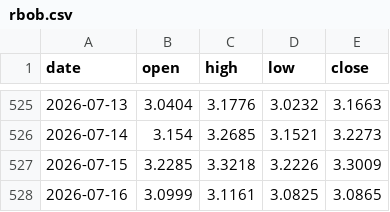
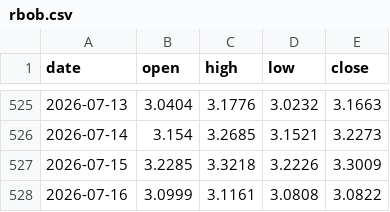
Before and after one commit to hyunjafan-creator/commodity_dashboard, a CSV file: data/rbob.csv, drawn as a sheet; only a part is shown, gaps mark what is left out.

```diff
--- a/data/rbob.csv
+++ b/data/rbob.csv
@@ -527,2 +527,2 @@ date,open,high,low,close
 2026-07-15,3.2285,3.3218,3.2226,3.3009
-2026-07-16,3.0999,3.1161,3.0825,3.0865
+2026-07-16,3.0999,3.1161,3.0808,3.0822
```
Also changed, not shown: data/copper.csv, data/natgas.csv, 4 other files.
